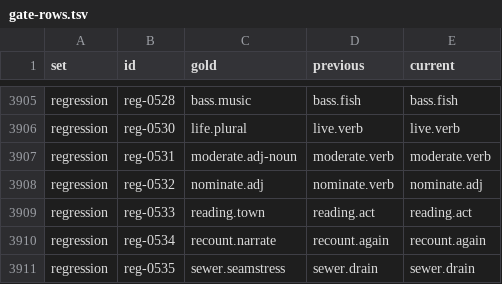
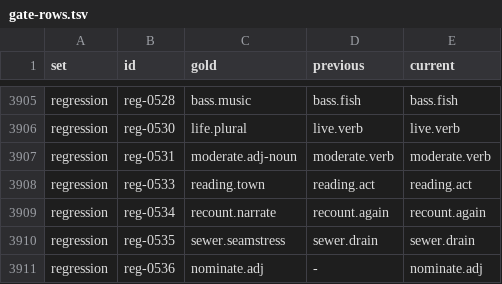
Before and after one commit to demaconsulting/Speech, a TSV file: docs/evaluation/text-en/gate-rows.tsv, drawn as a sheet; only a part is shown, gaps mark what is left out; removed rows and columns are numbered as before the commit, all else as after; the diff names each change by its address in the sheet, - before the commit and + after, or states it on an @@ line.

```diff
--- a/docs/evaluation/text-en/gate-rows.tsv
+++ b/docs/evaluation/text-en/gate-rows.tsv
-row 3908: regression | reg-0532 | nominate.adj | nominate.verb | nominate.adj
+row 3911: regression | reg-0536 | nominate.adj | - | nominate.adj
```
Also changed, not shown: data/text-en/MANIFEST.tsv, data/text-en/audit/regression-review.tsv, 8 other files.
